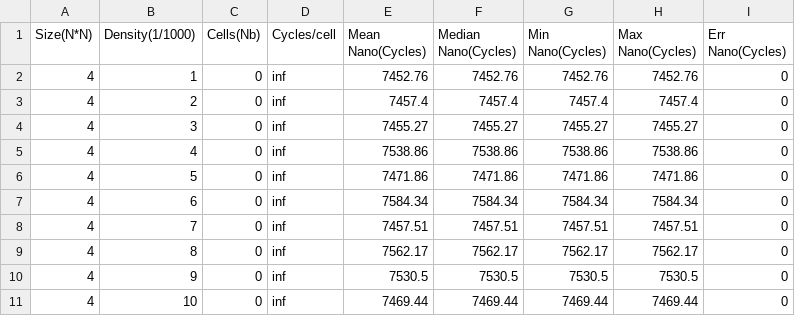
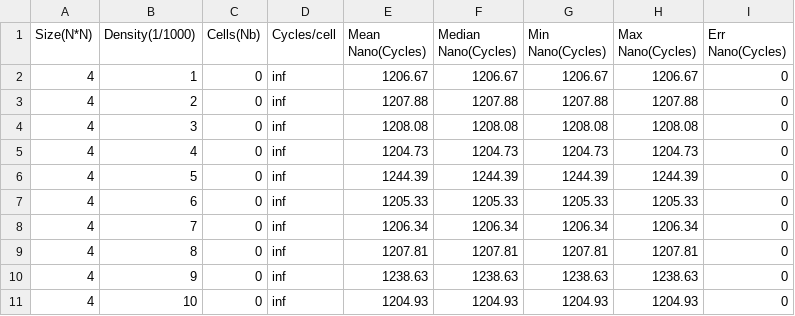
Before and after one commit to jfalcou/kiwaku, a CSV file: benchmark/ACTS/Clusterization/kwk_def/results/Benchmark_ccl_kwk_table_4.csv, drawn as a sheet.

```diff
--- a/benchmark/ACTS/Clusterization/kwk_def/results/Benchmark_ccl_kwk_table_4.csv
+++ b/benchmark/ACTS/Clusterization/kwk_def/results/Benchmark_ccl_kwk_table_4.csv
@@ -1,11 +1,11 @@
 Size(N*N);Density(1/1000);Cells(Nb);Cycles/cell;Mean Nano(Cycles);Median Nano(Cycles);Min Nano(Cycles);Max Nano(Cycles);Err Nano(Cycles)
-4;1;0;inf;7452.76;7452.76;7452.76;7452.76;0
-4;2;0;inf;7457.4;7457.4;7457.4;7457.4;0
-4;3;0;inf;7455.27;7455.27;7455.27;7455.27;0
-4;4;0;inf;7538.86;7538.86;7538.86;7538.86;0
-4;5;0;inf;7471.86;7471.86;7471.86;7471.86;0
-4;6;0;inf;7584.34;7584.34;7584.34;7584.34;0
-4;7;0;inf;7457.51;7457.51;7457.51;7457.51;0
-4;8;0;inf;7562.17;7562.17;7562.17;7562.17;0
-4;9;0;inf;7530.5;7530.5;7530.5;7530.5;0
-4;10;0;inf;7469.44;7469.44;7469.44;7469.44;0
+4;1;0;inf;1206.67;1206.67;1206.67;1206.67;0
+4;2;0;inf;1207.88;1207.88;1207.88;1207.88;0
+4;3;0;inf;1208.08;1208.08;1208.08;1208.08;0
+4;4;0;inf;1204.73;1204.73;1204.73;1204.73;0
+4;5;0;inf;1244.39;1244.39;1244.39;1244.39;0
+4;6;0;inf;1205.33;1205.33;1205.33;1205.33;0
+4;7;0;inf;1206.34;1206.34;1206.34;1206.34;0
+4;8;0;inf;1207.81;1207.81;1207.81;1207.81;0
+4;9;0;inf;1238.63;1238.63;1238.63;1238.63;0
+4;10;0;inf;1204.93;1204.93;1204.93;1204.93;0
```
Also changed, not shown: benchmark/ACTS/Clusterization/kwk/results/Benchmark_ccl_kwk_table_20.csv, benchmark/ACTS/Clusterization/kwk_def/results/Benchmark_ccl_kwk_table_2.csv, 34 other files.
